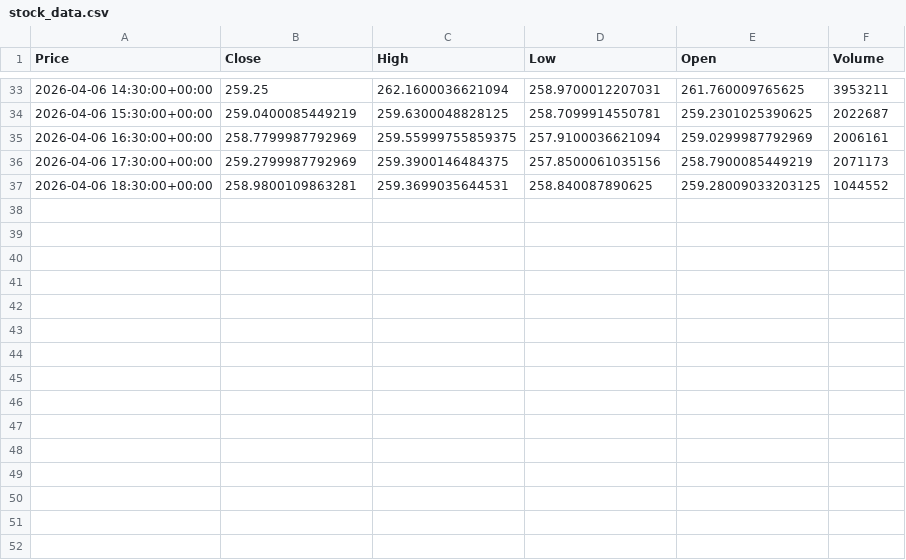
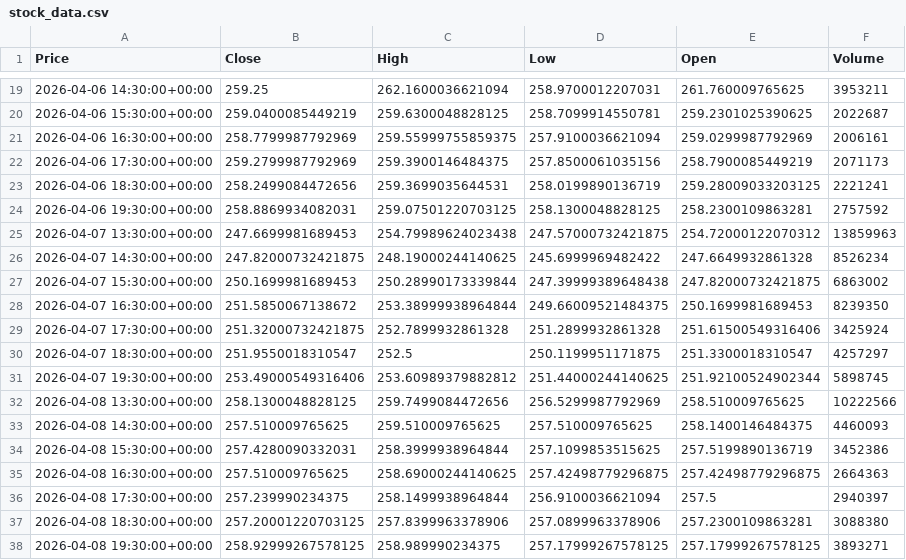
Before and after one commit to anjaney55/stock-analysis-project, a CSV file: notebook/stock_data.csv, drawn as a sheet; only a part is shown, gaps mark what is left out; addresses are those after the commit; the diff covers the shown part only; the diff names each change by its address in the sheet, - before the commit and + after, or states it on an @@ line.

```diff
--- a/notebook/stock_data.csv
+++ b/notebook/stock_data.csv
-B23 (Close): 258.9800109863281
+B23 (Close): 258.2499084472656
-D23 (Low): 258.840087890625
+D23 (Low): 258.0199890136719
-F23 (Volume): 1044552
+F23 (Volume): 2221241
+row 24: 2026-04-06 19:30:00+00:00 | 258.8869934082031 | 259.07501220703125 | 258.1300048828125 | 258.2300109863281 | 2757592
+row 25: 2026-04-07 13:30:00+00:00 | 247.6699981689453 | 254.79989624023438 | 247.57000732421875 | 254.72000122070312 | 13859963
+row 26: 2026-04-07 14:30:00+00:00 | 247.82000732421875 | 248.19000244140625 | 245.6999969482422 | 247.6649932861328 | 8526234
+row 27: 2026-04-07 15:30:00+00:00 | 250.1699981689453 | 250.28990173339844 | 247.39999389648438 | 247.82000732421875 | 6863002
+row 28: 2026-04-07 16:30:00+00:00 | 251.5850067138672 | 253.38999938964844 | 249.66009521484375 | 250.1699981689453 | 8239350
+row 29: 2026-04-07 17:30:00+00:00 | 251.32000732421875 | 252.7899932861328 | 251.2899932861328 | 251.61500549316406 | 3425924
+row 30: 2026-04-07 18:30:00+00:00 | 251.9550018310547 | 252.5 | 250.1199951171875 | 251.3300018310547 | 4257297
+row 31: 2026-04-07 19:30:00+00:00 | 253.49000549316406 | 253.60989379882812 | 251.44000244140625 | 251.92100524902344 | 5898745
+row 32: 2026-04-08 13:30:00+00:00 | 258.1300048828125 | 259.7499084472656 | 256.5299987792969 | 258.510009765625 | 10222566
+row 33: 2026-04-08 14:30:00+00:00 | 257.510009765625 | 259.510009765625 | 257.510009765625 | 258.1400146484375 | 4460093
+row 34: 2026-04-08 15:30:00+00:00 | 257.4280090332031 | 258.3999938964844 | 257.1099853515625 | 257.5199890136719 | 3452386
+row 35: 2026-04-08 16:30:00+00:00 | 257.510009765625 | 258.69000244140625 | 257.42498779296875 | 257.42498779296875 | 2664363
+row 36: 2026-04-08 17:30:00+00:00 | 257.239990234375 | 258.1499938964844 | 256.9100036621094 | 257.5 | 2940397
+row 37: 2026-04-08 18:30:00+00:00 | 257.20001220703125 | 257.8399963378906 | 257.0899963378906 | 257.2300109863281 | 3088380
+row 38: 2026-04-08 19:30:00+00:00 | 258.92999267578125 | 258.989990234375 | 257.17999267578125 | 257.17999267578125 | 3893271
```
Also changed, not shown: 14 removed rows elsewhere in this file, notebook/cleaned_news_data.csv, 2 other files.
